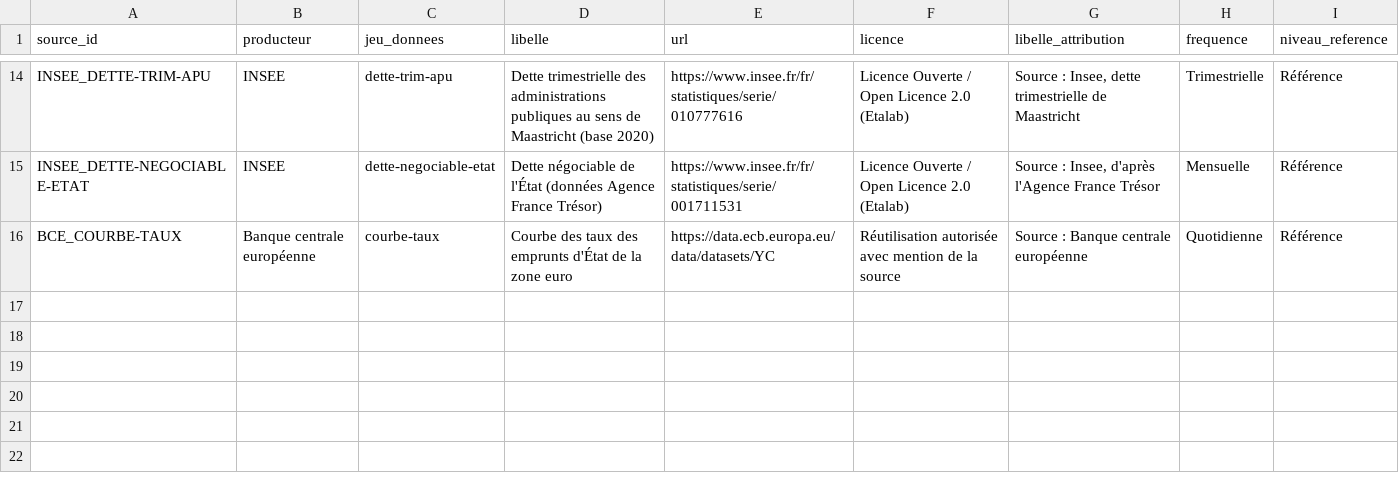
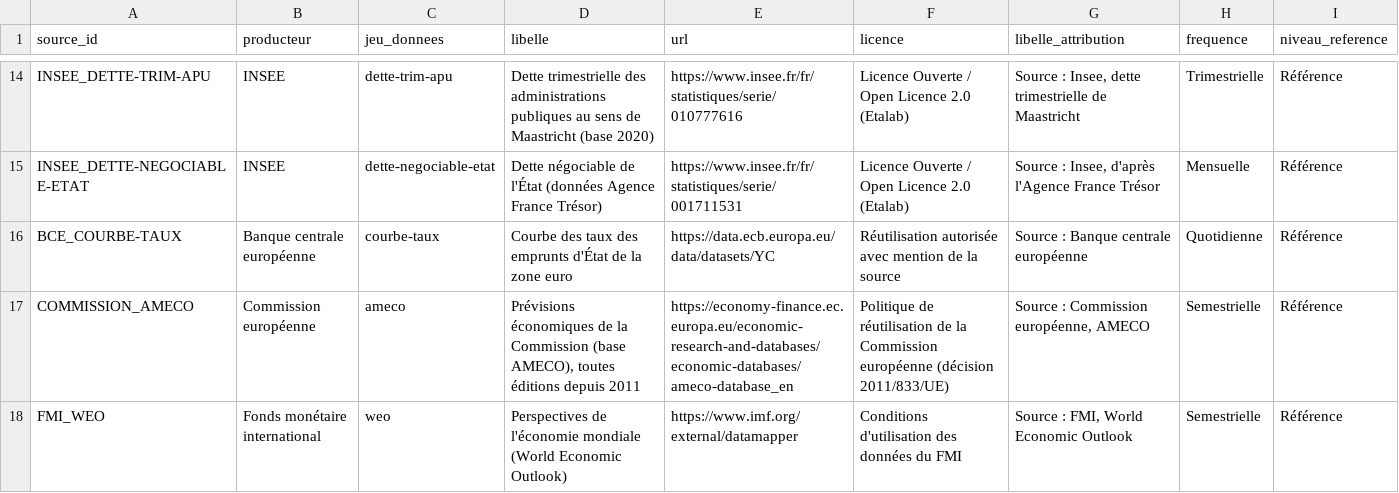
Before and after one commit to thcarole1/finances-publiques-france, a CSV file: data/reference/ref_source.csv, drawn as a sheet; only a part is shown, gaps mark what is left out; the diff names each change by its address in the sheet, - before the commit and + after, or states it on an @@ line.

```diff
--- a/data/reference/ref_source.csv
+++ b/data/reference/ref_source.csv
+row 17: COMMISSION_AMECO | Commission européenne | ameco | Prévisions économiques de la Commission (base AMECO), toutes éditions depuis 2011 | https://economy-finance.ec.europa.eu/economic-research-and-databases/economic-databases/ameco-database_en | Politique de réutilisation de la Commission européenne (décision 2011/833/UE) | Source : Commission européenne, AMECO | Semestrielle | Référence
+row 18: FMI_WEO | Fonds monétaire international | weo | Perspectives de l'économie mondiale (World Economic Outlook) | https://www.imf.org/external/datamapper | Conditions d'utilisation des données du FMI | Source : FMI, World Economic Outlook | Semestrielle | Référence
```
Also changed, not shown: data/reference/ref_glossaire.csv, 51 other files.
